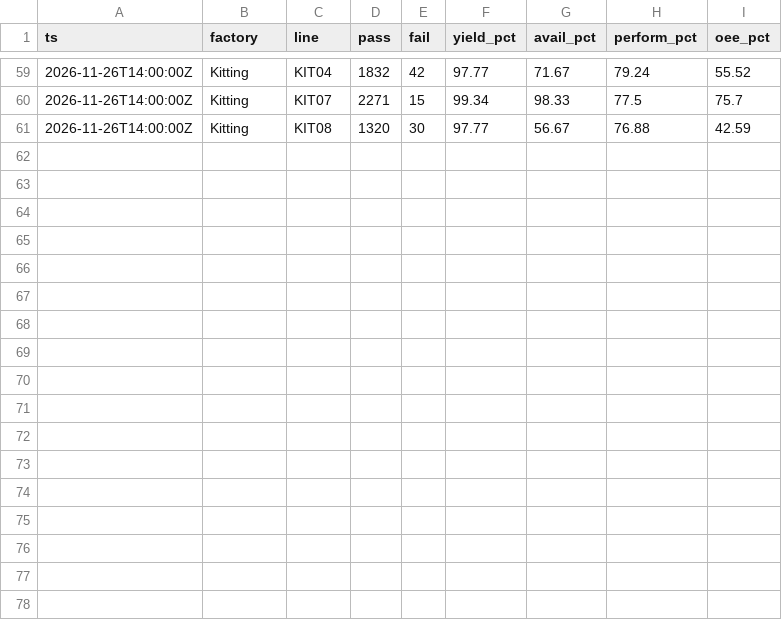
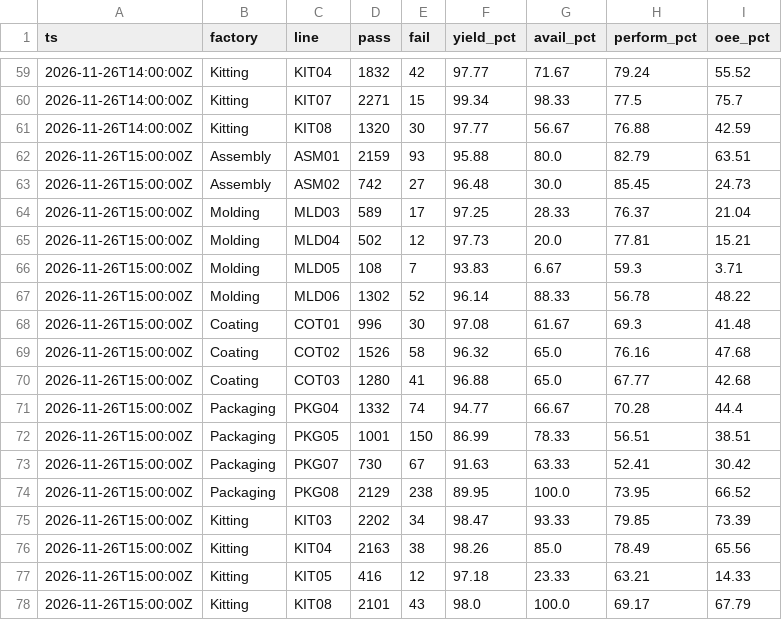
Before and after one commit to todd-cpme/ClearOEEDemo, a CSV file: data/today.csv, drawn as a sheet; only a part is shown, gaps mark what is left out; the diff names each change by its address in the sheet, - before the commit and + after, or states it on an @@ line.

Commit message:
data: refresh 2026-11-26T15:29:07Z

```diff
--- a/data/today.csv
+++ b/data/today.csv
+row 62: 2026-11-26T15:00:00Z | Assembly | ASM01 | 2159 | 93 | 95.88 | 80.0 | 82.79 | 63.51
+row 63: 2026-11-26T15:00:00Z | Assembly | ASM02 | 742 | 27 | 96.48 | 30.0 | 85.45 | 24.73
+row 64: 2026-11-26T15:00:00Z | Molding | MLD03 | 589 | 17 | 97.25 | 28.33 | 76.37 | 21.04
+row 65: 2026-11-26T15:00:00Z | Molding | MLD04 | 502 | 12 | 97.73 | 20.0 | 77.81 | 15.21
+row 66: 2026-11-26T15:00:00Z | Molding | MLD05 | 108 | 7 | 93.83 | 6.67 | 59.3 | 3.71
+row 67: 2026-11-26T15:00:00Z | Molding | MLD06 | 1302 | 52 | 96.14 | 88.33 | 56.78 | 48.22
+row 68: 2026-11-26T15:00:00Z | Coating | COT01 | 996 | 30 | 97.08 | 61.67 | 69.3 | 41.48
+row 69: 2026-11-26T15:00:00Z | Coating | COT02 | 1526 | 58 | 96.32 | 65.0 | 76.16 | 47.68
+row 70: 2026-11-26T15:00:00Z | Coating | COT03 | 1280 | 41 | 96.88 | 65.0 | 67.77 | 42.68
+row 71: 2026-11-26T15:00:00Z | Packaging | PKG04 | 1332 | 74 | 94.77 | 66.67 | 70.28 | 44.4
+row 72: 2026-11-26T15:00:00Z | Packaging | PKG05 | 1001 | 150 | 86.99 | 78.33 | 56.51 | 38.51
+row 73: 2026-11-26T15:00:00Z | Packaging | PKG07 | 730 | 67 | 91.63 | 63.33 | 52.41 | 30.42
+row 74: 2026-11-26T15:00:00Z | Packaging | PKG08 | 2129 | 238 | 89.95 | 100.0 | 73.95 | 66.52
+row 75: 2026-11-26T15:00:00Z | Kitting | KIT03 | 2202 | 34 | 98.47 | 93.33 | 79.85 | 73.39
+row 76: 2026-11-26T15:00:00Z | Kitting | KIT04 | 2163 | 38 | 98.26 | 85.0 | 78.49 | 65.56
+row 77: 2026-11-26T15:00:00Z | Kitting | KIT05 | 416 | 12 | 97.18 | 23.33 | 63.21 | 14.33
+row 78: 2026-11-26T15:00:00Z | Kitting | KIT08 | 2101 | 43 | 98.0 | 100.0 | 69.17 | 67.79
```
Also changed, not shown: data/hourly.csv, data/rollup_factory.csv, 5 other files.
